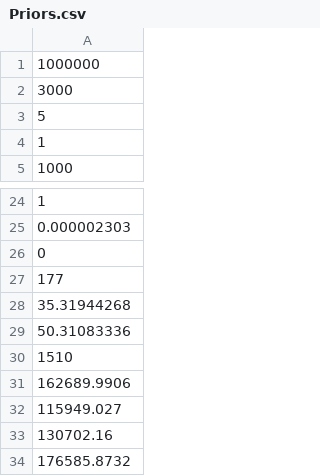
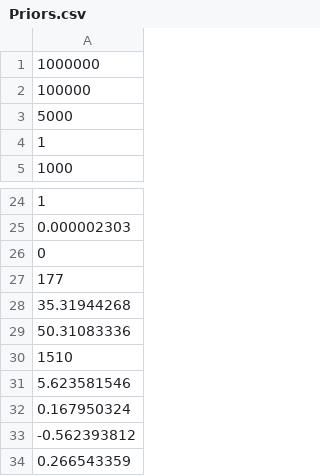
Before and after one commit to Kalkberg/Cosmo, a CSV file: Priors.csv, drawn as a sheet; only a part is shown, gaps mark what is left out.

```diff
--- a/Priors.csv
+++ b/Priors.csv
@@ -1,4 +1,4 @@
 1000000
-3000
-5
+100000
+5000
 1
@@ -30,5 +30,5 @@
 1510
-162689.9906
-115949.027
-130702.16
-176585.8732
+5.623581546
+0.167950324
+-0.562393812
+0.266543359
```
Also changed, not shown: 1 other file.
